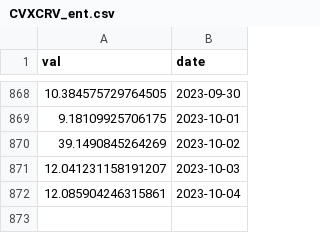
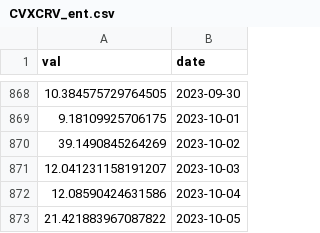
Before and after one commit to IceOlaf/SoK_Blockchain_Decentralization, a CSV file: Data_TokenIndex/CVXCRV_ent.csv, drawn as a sheet; only a part is shown, gaps mark what is left out.

```diff
--- a/Data_TokenIndex/CVXCRV_ent.csv
+++ b/Data_TokenIndex/CVXCRV_ent.csv
@@ -871,2 +871,3 @@ val,date
 12.041231158191207,2023-10-03
-12.085904246315861,2023-10-04
+12.08590424631586,2023-10-04
+21.421883967087822,2023-10-05
```
Also changed, not shown: Data_TokenIndex/Aave_ent.csv, Data_TokenIndex/CVX_ent.csv, 16 other files.
